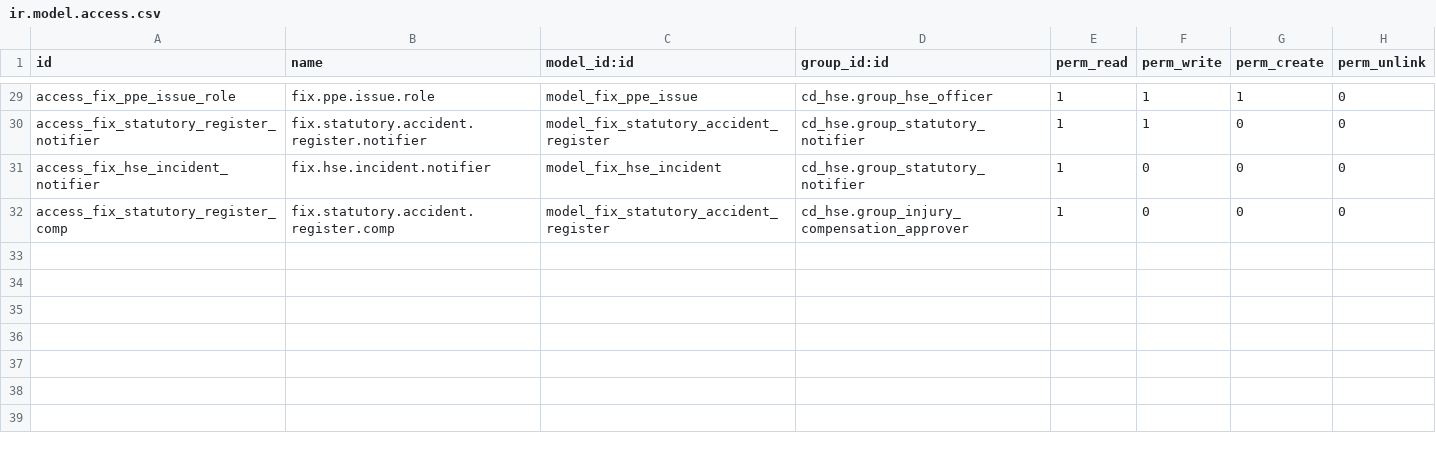
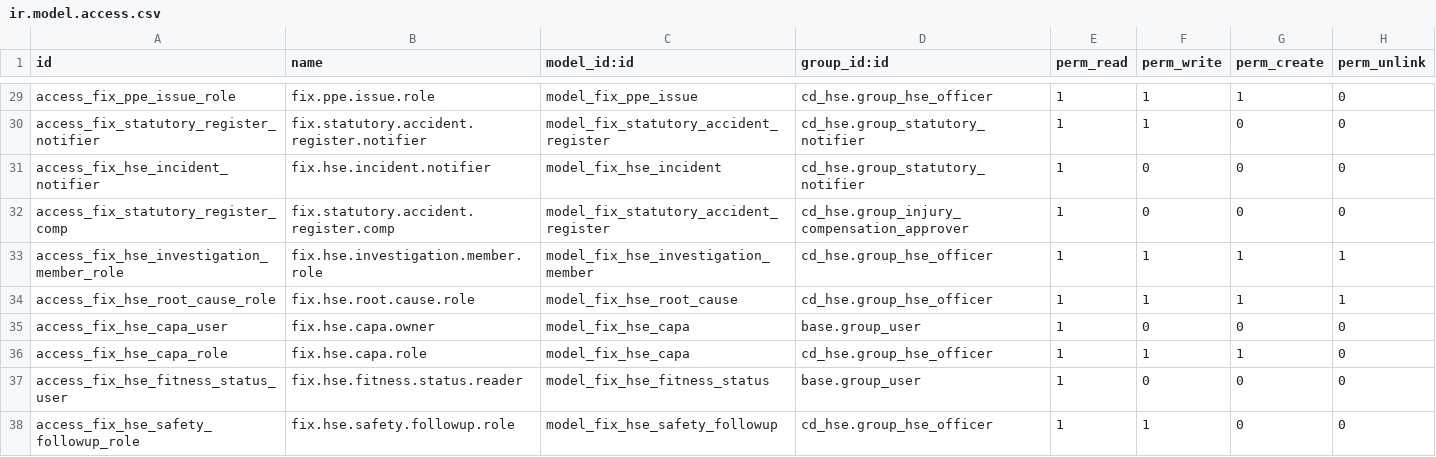
Before and after one commit to maz279/1000fix_new_erp_system, a CSV file: 1000_fix_codebase/addons/domain/h_people/cd_hse/security/ir.model.access.csv, drawn as a sheet; only a part is shown, gaps mark what is left out.

```diff
--- a/1000_fix_codebase/addons/domain/h_people/cd_hse/security/ir.model.access.csv
+++ b/1000_fix_codebase/addons/domain/h_people/cd_hse/security/ir.model.access.csv
@@ -32 +32,7 @@ access_fix_hse_incident_notifier,fix.hse.incident.notifier,model_fix_hse_inciden
 access_fix_statutory_register_comp,fix.statutory.accident.register.comp,model_fix_statutory_accident_register,cd_hse.group_injury_compensation_approver,1,0,0,0
+access_fix_hse_investigation_member_role,fix.hse.investigation.member.role,model_fix_hse_investigation_member,cd_hse.group_hse_officer,1,1,1,1
+access_fix_hse_root_cause_role,fix.hse.root.cause.role,model_fix_hse_root_cause,cd_hse.group_hse_officer,1,1,1,1
+access_fix_hse_capa_user,fix.hse.capa.owner,model_fix_hse_capa,base.group_user,1,0,0,0
+access_fix_hse_capa_role,fix.hse.capa.role,model_fix_hse_capa,cd_hse.group_hse_officer,1,1,1,0
+access_fix_hse_fitness_status_user,fix.hse.fitness.status.reader,model_fix_hse_fitness_status,base.group_user,1,0,0,0
+access_fix_hse_safety_followup_role,fix.hse.safety.followup.role,model_fix_hse_safety_followup,cd_hse.group_hse_officer,1,1,0,0
```
Also changed, not shown: 17 other files.
